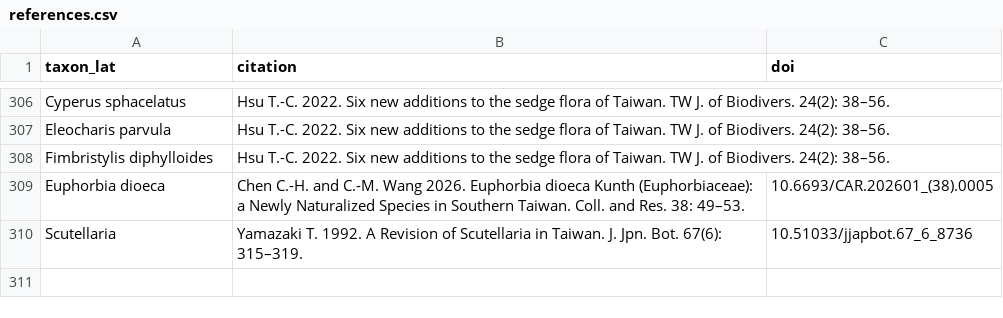
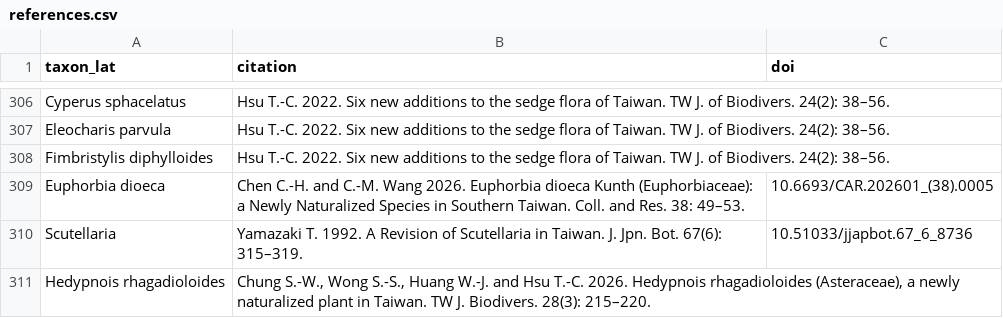
Before and after one commit to Bahamutzerox/taiwan-seed-plants, a CSV file: data/references.csv, drawn as a sheet; only a part is shown, gaps mark what is left out.

```diff
--- a/data/references.csv
+++ b/data/references.csv
@@ -310 +310,2 @@ Euphorbia dioeca,"Chen C.-H. and C.-M. Wang 2026. Euphorbia dioeca Kunth (Euphor
 Scutellaria,"Yamazaki T. 1992. A Revision of Scutellaria in Taiwan. J. Jpn. Bot. 67(6): 315–319.",10.51033/jjapbot.67_6_8736
+Hedypnois rhagadioloides,"Chung S.-W., Wong S.-S., Huang W.-J. and Hsu T.-C. 2026. Hedypnois rhagadioloides (Asteraceae), a newly naturalized plant in Taiwan. TW J. Biodivers. 28(3): 215–220.",
```
Also changed, not shown: data/species.csv, 1 other file.
